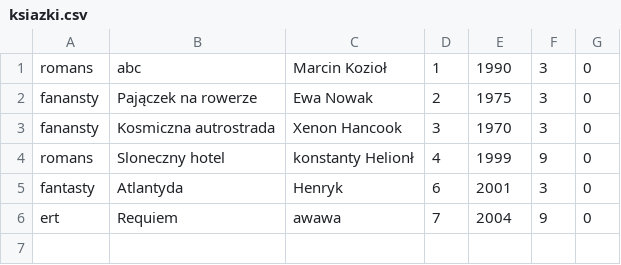
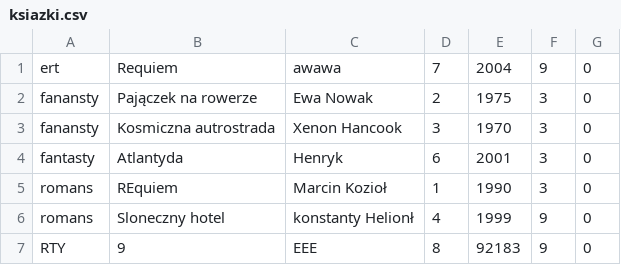
Before and after one commit to Seba-Urbansky/Projekt-Bibliteka, a CSV file: ksiazki.csv, drawn as a sheet.

```diff
--- a/ksiazki.csv
+++ b/ksiazki.csv
@@ -1,6 +1,7 @@
-romans;abc;Marcin Kozioł;1;1990;3;0
+ert;Requiem;awawa;7;2004;9;0
 fanansty;Pajączek na rowerze;Ewa Nowak;2;1975;3;0
 fanansty;Kosmiczna autrostrada;Xenon Hancook;3;1970;3;0
+fantasty;Atlantyda;Henryk;6;2001;3;0
+romans;REquiem;Marcin Kozioł;1;1990;3;0
 romans;Sloneczny hotel; konstanty Helionł;4;1999;9;0
-fantasty;Atlantyda;Henryk;6;2001;3;0
-ert;Requiem;awawa;7;2004;9;0
+RTY;9;EEE;8;92183;9;0
```
Also changed, not shown: 2 other files.
